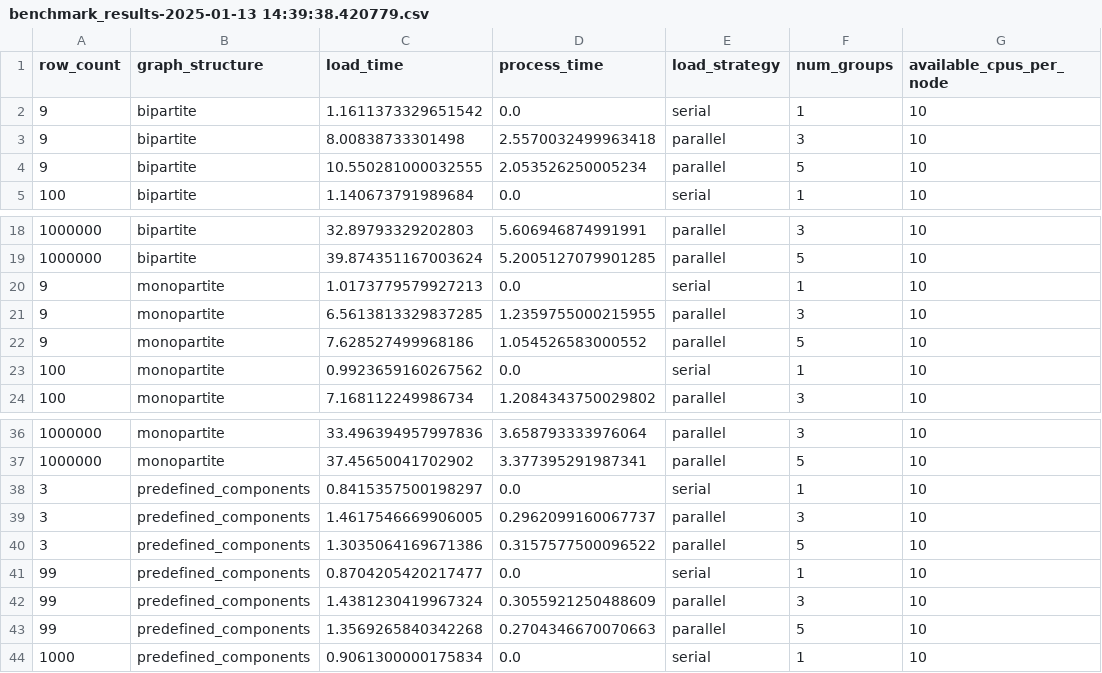
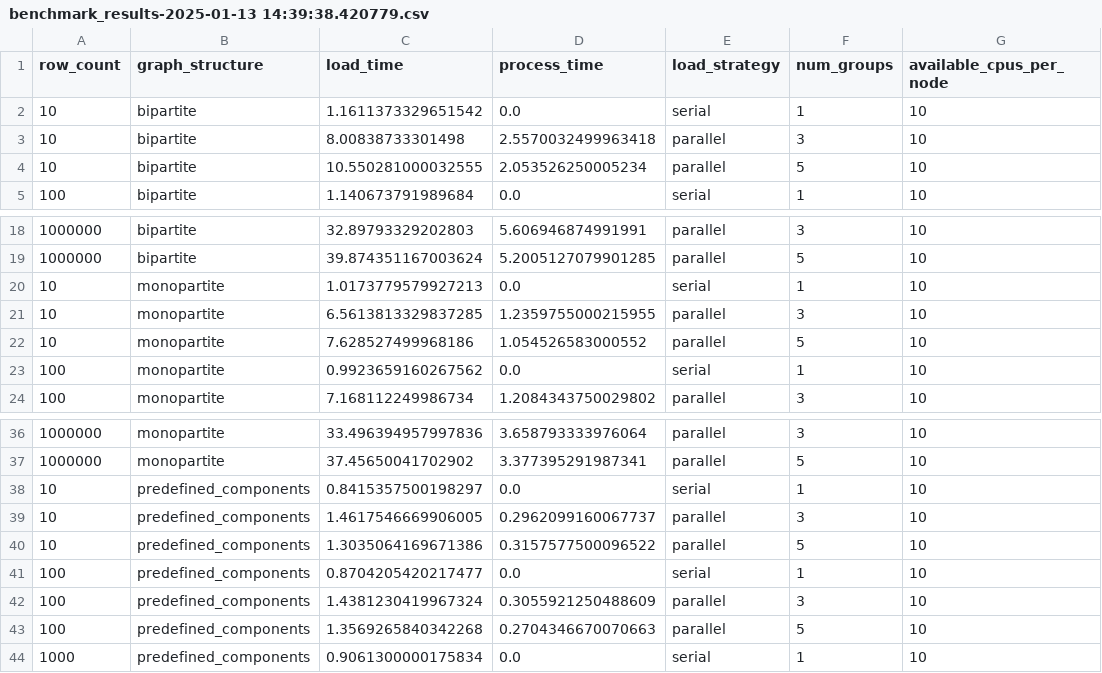
Before and after one commit to neo4j-field/neo4j-parallel-spark-loader, a CSV file: benchmarking/output/v0.3.0/benchmark_results-2025-01-13 14:39:38.420779.csv, drawn as a sheet; only a part is shown, gaps mark what is left out; the diff names each change by its address in the sheet, - before the commit and + after, or states it on an @@ line.

Commit message:
0.3.1 benchmarking

```diff
--- a/benchmarking/output/v0.3.0/benchmark_results-2025-01-13 14:39:38.420779.csv
+++ b/benchmarking/output/v0.3.0/benchmark_results-2025-01-13 14:39:38.420779.csv
-A2:A4 (row_count): 9
+A2:A4 (row_count): 10
-A20:A22 (row_count): 9
+A20:A22 (row_count): 10
-A38:A40 (row_count): 3
+A38:A40 (row_count): 10
-A41:A43 (row_count): 99
+A41:A43 (row_count): 100
```
Also changed, not shown: 2 other files.
